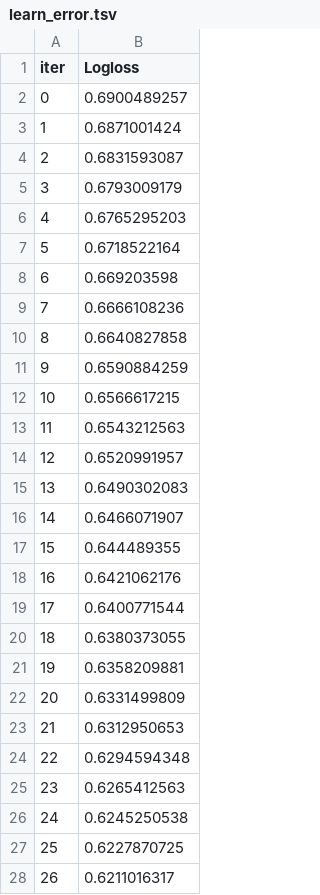
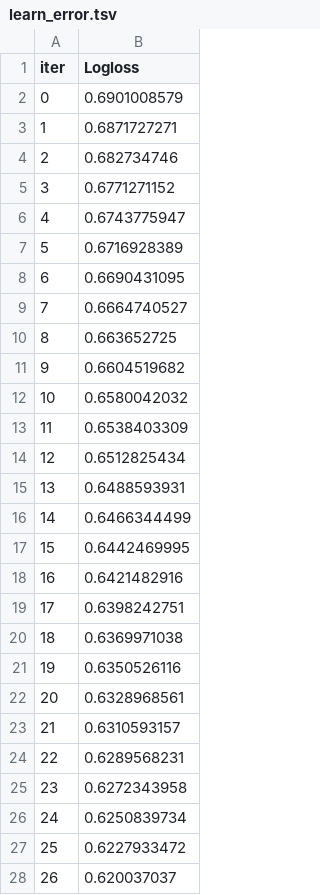
Before and after one commit to KandukuriSukeerthi/Claims-denial-prediction, a TSV file: src/catboost_info/learn_error.tsv, drawn as a sheet; only a part is shown; the diff covers the shown part only.

```diff
--- a/src/catboost_info/learn_error.tsv
+++ b/src/catboost_info/learn_error.tsv
@@ -1,28 +1,28 @@
 iter	Logloss
-0	0.6900489257
-1	0.6871001424
-2	0.6831593087
-3	0.6793009179
-4	0.6765295203
-5	0.6718522164
-6	0.669203598
-7	0.6666108236
-8	0.6640827858
-9	0.6590884259
-10	0.6566617215
-11	0.6543212563
-12	0.6520991957
-13	0.6490302083
-14	0.6466071907
-15	0.644489355
-16	0.6421062176
-17	0.6400771544
-18	0.6380373055
-19	0.6358209881
-20	0.6331499809
-21	0.6312950653
-22	0.6294594348
-23	0.6265412563
-24	0.6245250538
-25	0.6227870725
-26	0.6211016317
+0	0.6901008579
+1	0.6871727271
+2	0.682734746
+3	0.6771271152
+4	0.6743775947
+5	0.6716928389
+6	0.6690431095
+7	0.6664740527
+8	0.663652725
+9	0.6604519682
+10	0.6580042032
+11	0.6538403309
+12	0.6512825434
+13	0.6488593931
+14	0.6466344499
+15	0.6442469995
+16	0.6421482916
+17	0.6398242751
+18	0.6369971038
+19	0.6350526116
+20	0.6328968561
+21	0.6310593157
+22	0.6289568231
+23	0.6272343958
+24	0.6250839734
+25	0.6227933472
+26	0.620037037
```
Also changed, not shown: 173 edited cells elsewhere in this file, src/catboost_info/time_left.tsv, 4 other files.
